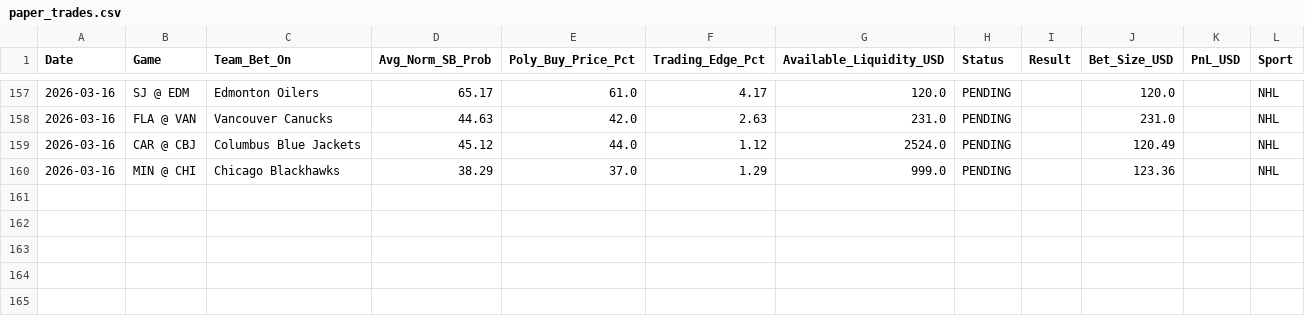
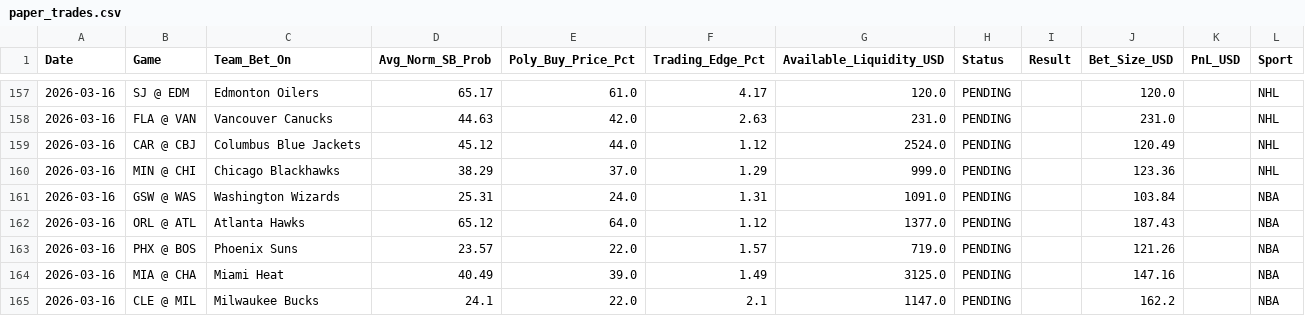
Before and after one commit to pmatorras/poly-bot, a CSV file: data/paper_trades.csv, drawn as a sheet; only a part is shown, gaps mark what is left out.

```diff
--- a/data/paper_trades.csv
+++ b/data/paper_trades.csv
@@ -160 +160,6 @@ Date,Game,Team_Bet_On,Avg_Norm_SB_Prob,Poly_Buy_Price_Pct,Trading_Edge_Pct,Avail
 2026-03-16,MIN @ CHI,Chicago Blackhawks,38.29,37.0,1.29,999.0,PENDING,,123.36,,NHL
+2026-03-16,GSW @ WAS,Washington Wizards,25.31,24.0,1.31,1091.0,PENDING,,103.84,,NBA
+2026-03-16,ORL @ ATL,Atlanta Hawks,65.12,64.0,1.12,1377.0,PENDING,,187.43,,NBA
+2026-03-16,PHX @ BOS,Phoenix Suns,23.57,22.0,1.57,719.0,PENDING,,121.26,,NBA
+2026-03-16,MIA @ CHA,Miami Heat,40.49,39.0,1.49,3125.0,PENDING,,147.16,,NBA
+2026-03-16,CLE @ MIL,Milwaukee Bucks,24.1,22.0,2.1,1147.0,PENDING,,162.2,,NBA
```
